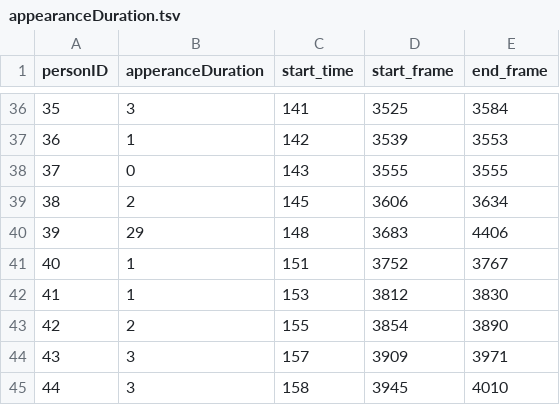
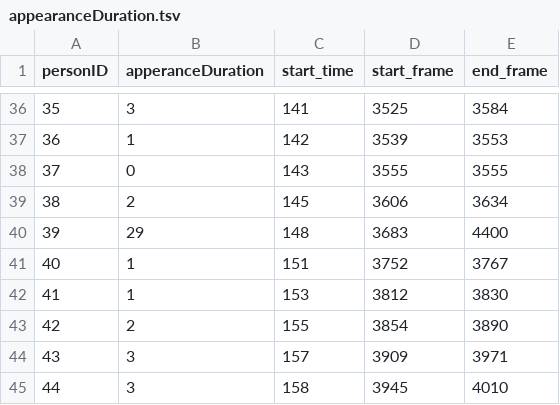
Before and after one commit to yangboz/ballin-lana, a TSV file: data/appearanceDuration.tsv, drawn as a sheet; only a part is shown, gaps mark what is left out.

```diff
--- a/data/appearanceDuration.tsv
+++ b/data/appearanceDuration.tsv
@@ -39,3 +39,3 @@ personID	apperanceDuration	start_time	start_frame	end_frame
 38	2	145	3606	3634
-39	29	148	3683	4406
+39	29	148	3683	4400
 40	1	151	3752	3767
```
Also changed, not shown: 3 other files.
